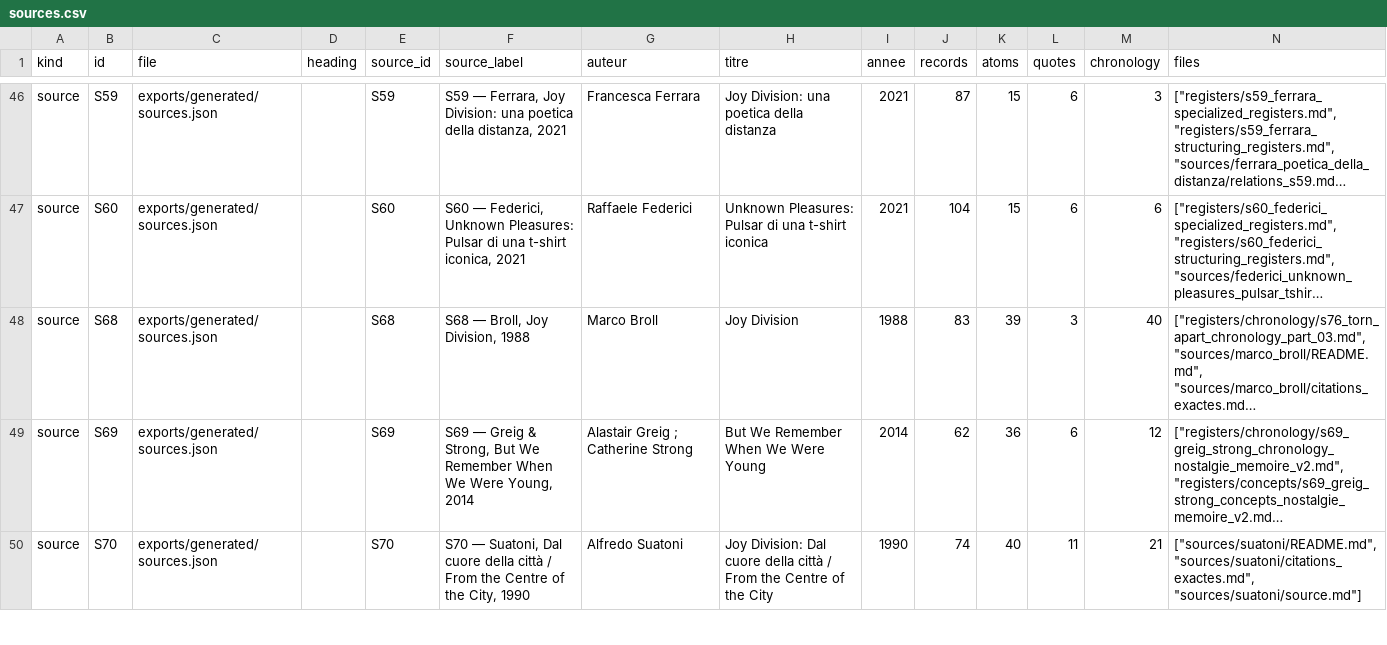
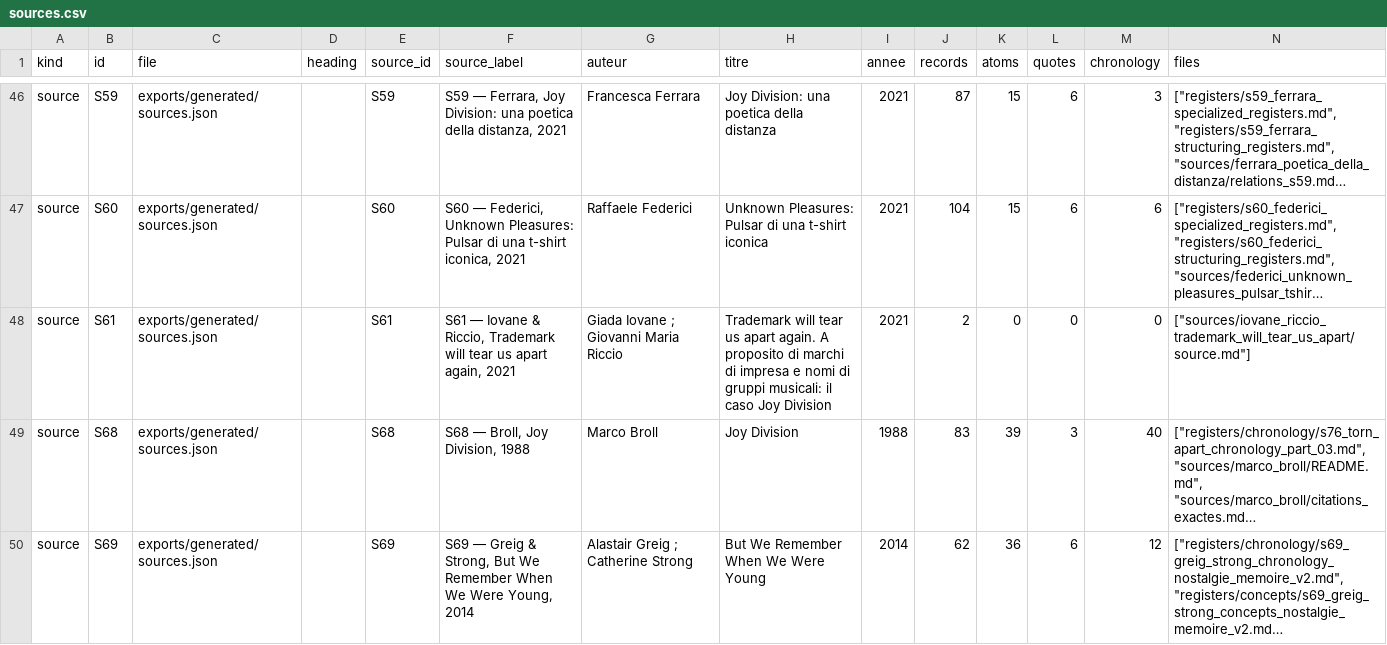
Before and after one commit to AdminQuest/joy-division-ai-writing-studio, a CSV file: exports/generated/sources.csv, drawn as a sheet; only a part is shown, gaps mark what is left out; the shorter side is filled out with more unchanged rows; long unchanged cells end in …; the diff names each change by its address in the sheet, - before the commit and + after, or states it on an @@ line.

```diff
--- a/exports/generated/sources.csv
+++ b/exports/generated/sources.csv
+row 48: source | S61 | exports/generated/sources.json |  | S61 | S61 — Iovane & Riccio, Trademark will tear us apart again, 2021 | Giada Iovane ; Giovanni Maria Riccio | Trademark will tear us apart again. A proposito di marchi di impresa e nomi di gruppi musicali: il caso Joy Division | 2021 | 2 | 0 | 0 | 0 | ["sources/iovane_riccio_trademark_will_tear_us_apart/source.md"]
```
Also changed, not shown: exports/generated/metadata.csv, exports/generated/songs.csv, 27 other files.
